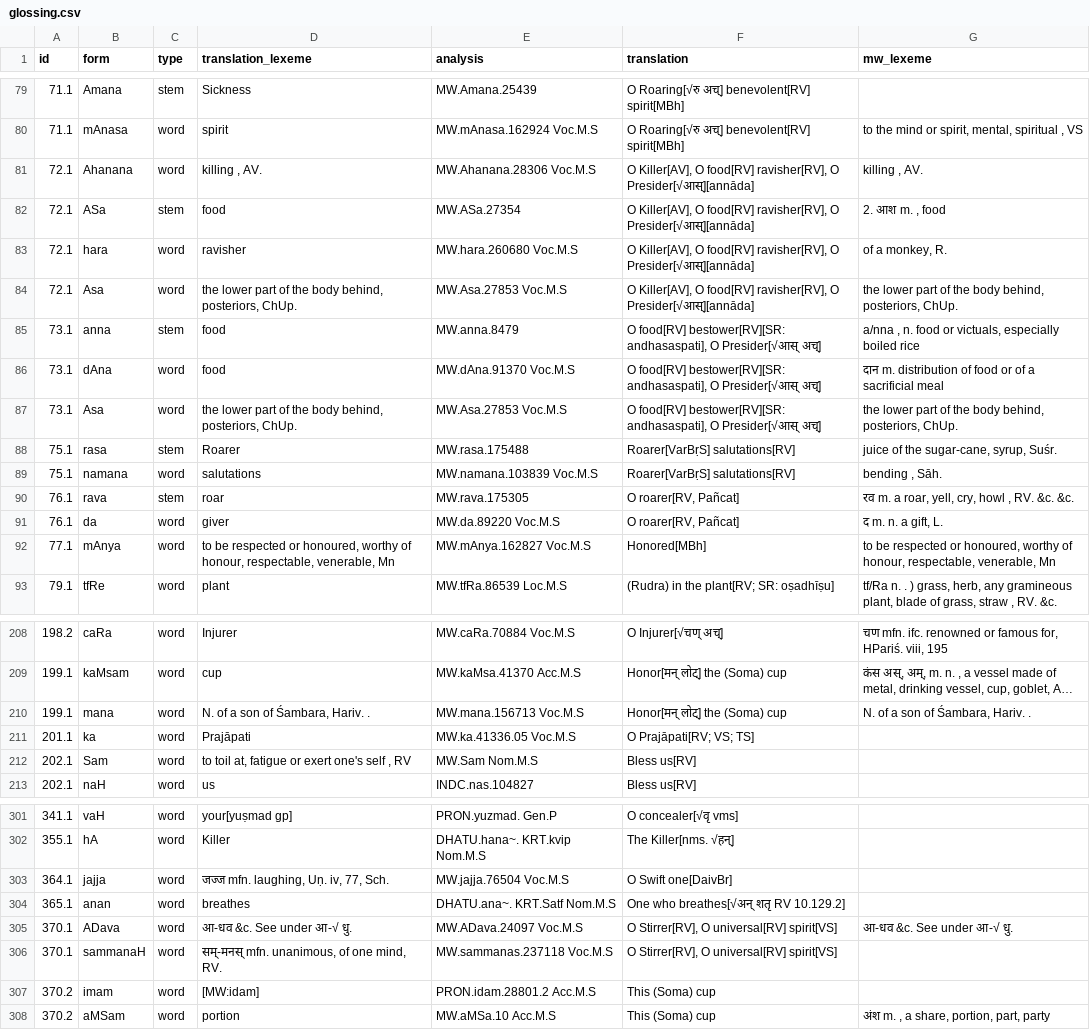
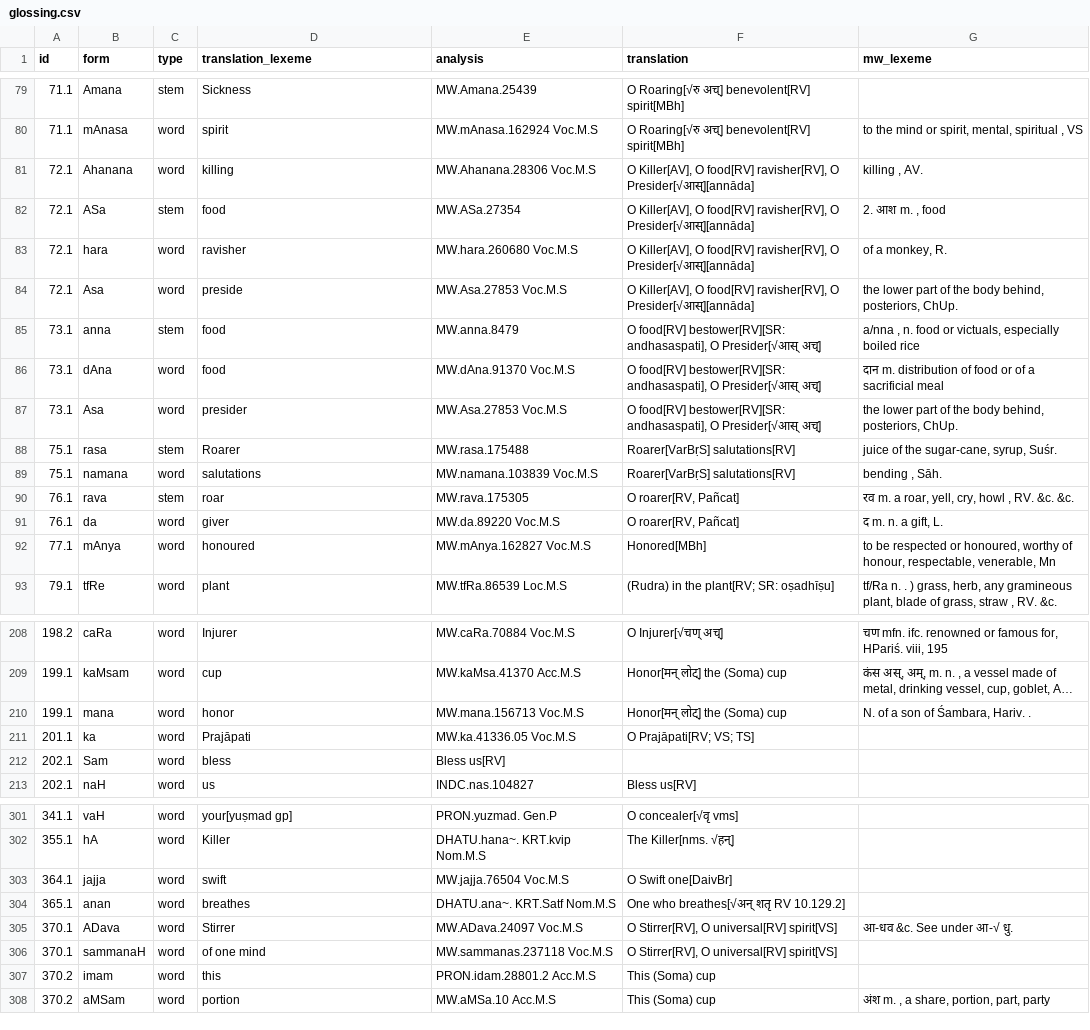
Before and after one commit to yajnadevam/lipi, a CSV file: glossing.csv, drawn as a sheet; only a part is shown, gaps mark what is left out; long unchanged cells end in …; the diff covers the shown part only; the diff names each change by its address in the sheet, - before the commit and + after, or states it on an @@ line.

```diff
--- a/glossing.csv
+++ b/glossing.csv
-D81 (translation_lexeme): killing , AV.
+D81 (translation_lexeme): killing
-D84 (translation_lexeme): the lower part of the body behind, posteriors, ChUp.
+D84 (translation_lexeme): preside
-D87 (translation_lexeme): the lower part of the body behind, posteriors, ChUp.
+D87 (translation_lexeme): presider
-D92 (translation_lexeme): to be respected or honoured, worthy of honour, respectable, venerable, Mn
+D92 (translation_lexeme): honoured
-D210 (translation_lexeme): N. of a son of Śambara, Hariv. .
+D210 (translation_lexeme): honor
-D212 (translation_lexeme): to toil at, fatigue or exert one's self , RV
+D212 (translation_lexeme): bless
-E212 (analysis): MW.Sam Nom.M.S
+E212 (analysis): Bless us[RV]
-F212 (translation): Bless us[RV]
+F212 (translation): (empty)
-D303 (translation_lexeme): जज्ज mfn. laughing, Uṇ. iv, 77, Sch.
+D303 (translation_lexeme): swift
-D305 (translation_lexeme): आ-धव &c. See under आ-√ धु.
+D305 (translation_lexeme): Stirrer
-D306 (translation_lexeme): सम्-मनस् mfn. unanimous, of one mind, RV.
+D306 (translation_lexeme): of one mind
-D307 (translation_lexeme): [MW:idam]
+D307 (translation_lexeme): this
```
Also changed, not shown: 23 edited cells elsewhere in this file, 3 other files.
